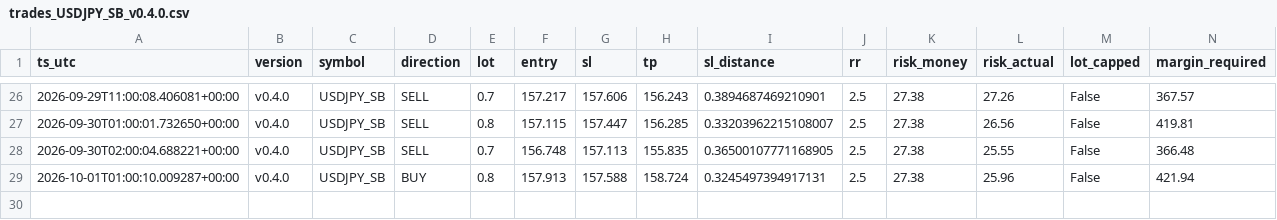
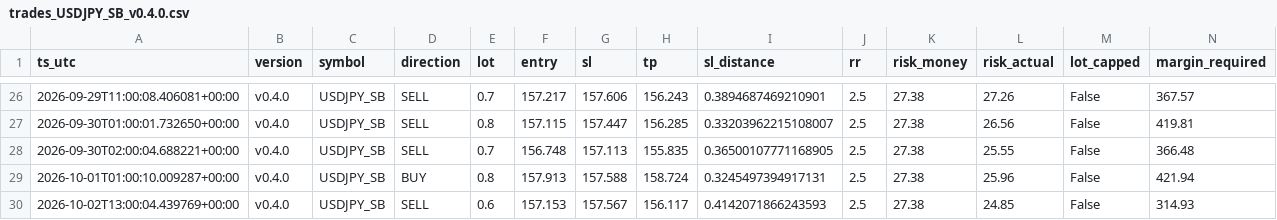
Before and after one commit to jorgenofuentes/tb-logs, a CSV file: trades_USDJPY_SB_v0.4.0.csv, drawn as a sheet; only a part is shown, gaps mark what is left out; rows hold the shown columns only; the diff names each change by its address in the sheet, - before the commit and + after, or states it on an @@ line.

```diff
--- a/trades_USDJPY_SB_v0.4.0.csv
+++ b/trades_USDJPY_SB_v0.4.0.csv
+row 30: 2026-10-02T13:00:04.439769+00:00 | v0.4.0 | USDJPY_SB | SELL | 0.6 | 157.153 | 157.567 | 156.117 | 0.4142071866243593 | 2.5 | 27.38 | 24.85 | False | 314.93
```
Also changed, not shown: signals_USDJPY_SB_v0.4.0.csv, signals_XAUUSD_SB_v0.4.0.csv, 8 other files.
